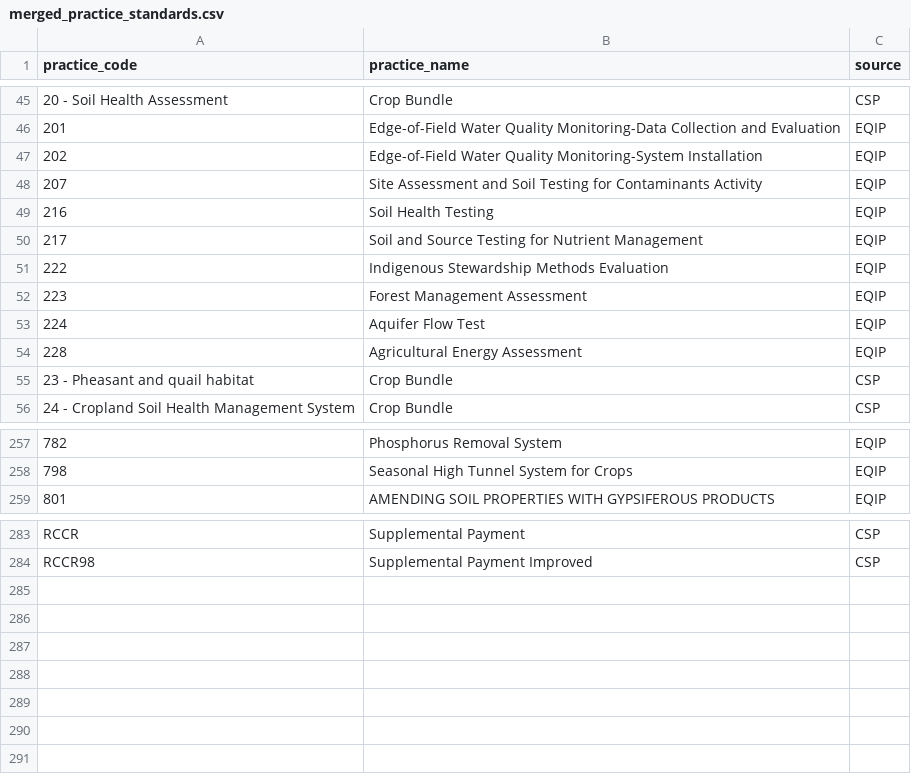
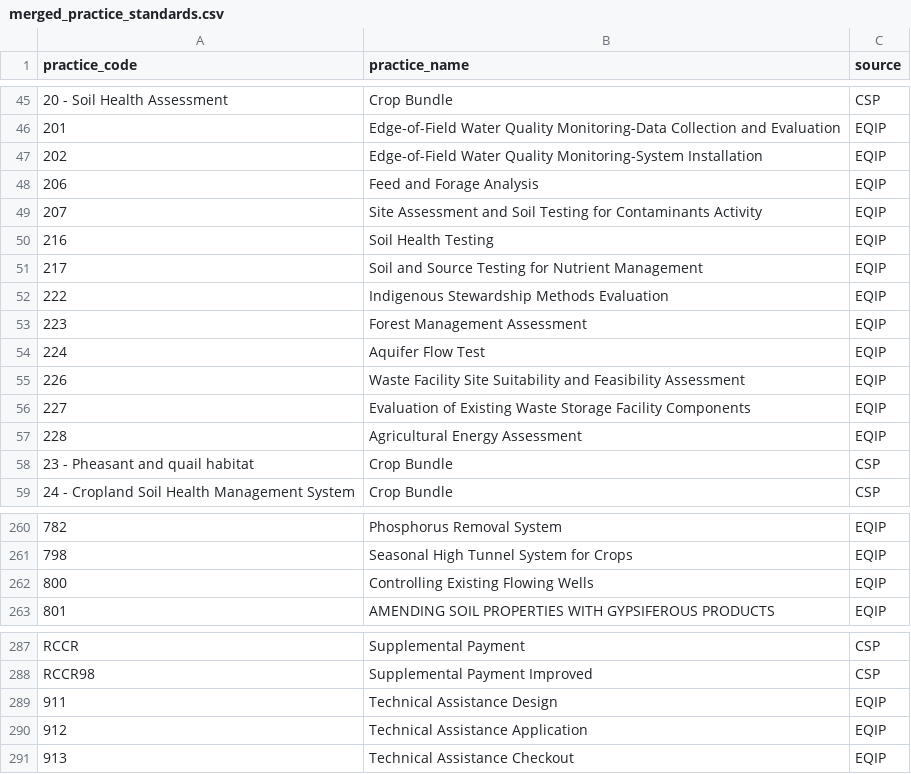
Before and after one commit to policy-design-lab/data-import, a CSV file: title-2-conservation/common/merged_practice_standards.csv, drawn as a sheet; only a part is shown, gaps mark what is left out.

Commit message:
131 feature support house change data (#132)
* add house outlay max parser and data

* removed unused functions

* Update CHANGELOG.md

* fix max filepath

* change input practice code file

* update df

* Update house_outlay_parser.py

* remove old file

* remove unused function

* add new practice codes

* update excel

* add parentheses and codes to names

* Update merged_practice_standards.csv

* fix

* return aggregate data

* add practice names

* Update CHANGELOG.md

* Update main.py

* Fix bug in calculating sum of dollar amounts associated with individual practice codes.

* Update CHANGELOG.

* Update CHANGELOG.

* Remove sorting.

---------

Co-authored-by: Sandeep Puthanveetil Satheesan <sandeeps@illinois.edu>

```diff
--- a/title-2-conservation/common/merged_practice_standards.csv
+++ b/title-2-conservation/common/merged_practice_standards.csv
@@ -47,2 +47,3 @@ practice_code,practice_name,source
 202,Edge-of-Field Water Quality Monitoring-System Installation,EQIP
+206,Feed and Forage Analysis,EQIP
 207,Site Assessment and Soil Testing for Contaminants Activity,EQIP
@@ -53,2 +54,4 @@ practice_code,practice_name,source
 224,Aquifer Flow Test,EQIP
+226,Waste Facility Site Suitability and Feasibility Assessment,EQIP
+227,Evaluation of Existing Waste Storage Facility Components,EQIP
 228,Agricultural Energy Assessment,EQIP
@@ -258,2 +261,3 @@ practice_code,practice_name,source
 798,Seasonal High Tunnel System for Crops,EQIP
+800,Controlling Existing Flowing Wells,EQIP
 801,AMENDING SOIL PROPERTIES WITH GYPSIFEROUS PRODUCTS,EQIP
@@ -284 +288,4 @@ RCCR,Supplemental Payment,CSP
 RCCR98,Supplemental Payment Improved,CSP
+911,Technical Assistance Design,EQIP
+912,Technical Assistance Application,EQIP
+913,Technical Assistance Checkout,EQIP
```
Also changed, not shown: 6 other files.
